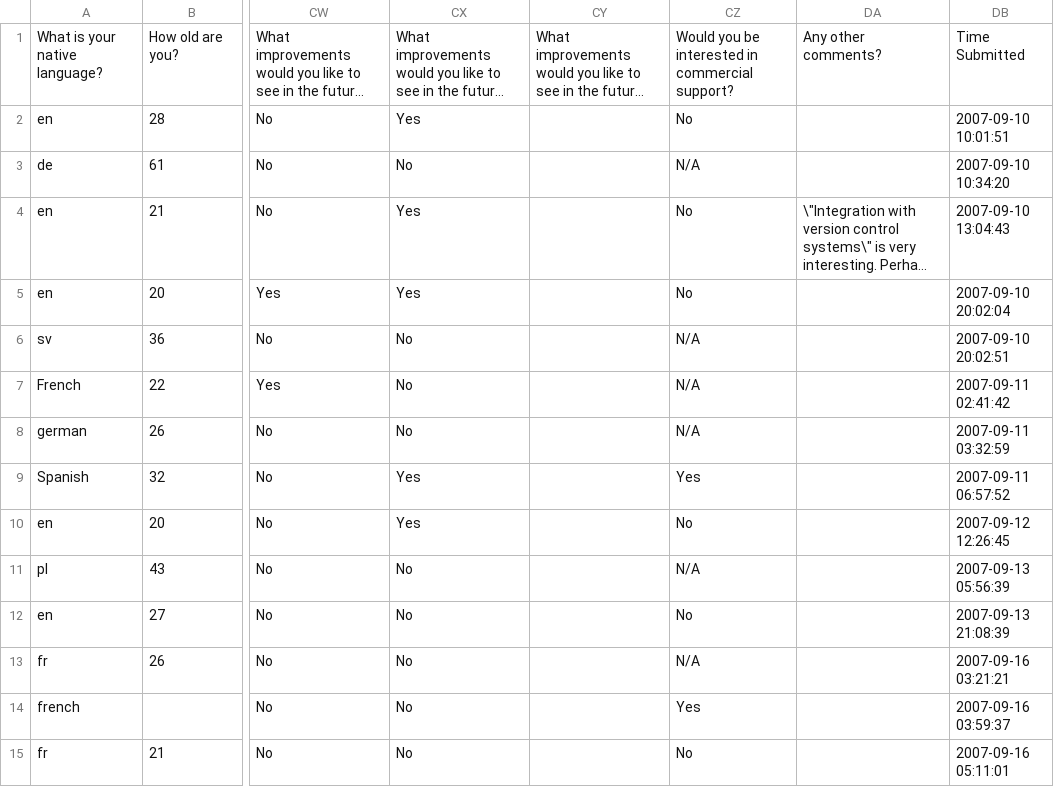
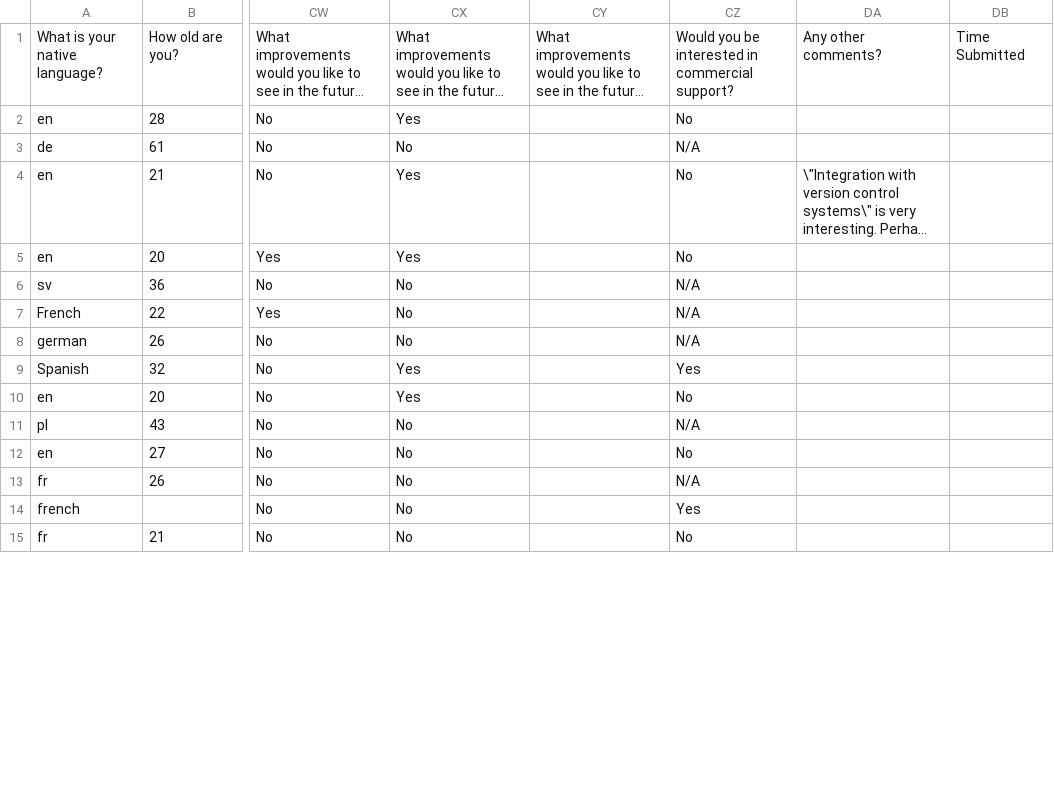
Before and after one commit to 0install/docs, a CSV file: 2007/survey/AllInterestedPackagers.csv, drawn as a sheet; only a part is shown, gaps mark what is left out; long unchanged cells end in …; the diff covers the shown part only; the diff names each change by its address in the sheet, - before the commit and + after, or states it on an @@ line.

```diff
--- a/2007/survey/AllInterestedPackagers.csv
+++ b/2007/survey/AllInterestedPackagers.csv
-DB2: 2007-09-10 10:01:51
+DB2: (empty)
-DB3: 2007-09-10 10:34:20
+DB3: (empty)
-DB4: 2007-09-10 13:04:43
+DB4: (empty)
-DB5: 2007-09-10 20:02:04
+DB5: (empty)
-DB6: 2007-09-10 20:02:51
+DB6: (empty)
-DB7: 2007-09-11 02:41:42
+DB7: (empty)
-DB8: 2007-09-11 03:32:59
+DB8: (empty)
-DB9: 2007-09-11 06:57:52
+DB9: (empty)
-DB10: 2007-09-12 12:26:45
+DB10: (empty)
-DB11: 2007-09-13 05:56:39
+DB11: (empty)
-DB12: 2007-09-13 21:08:39
+DB12: (empty)
-DB13: 2007-09-16 03:21:21
+DB13: (empty)
-DB14: 2007-09-16 03:59:37
+DB14: (empty)
-DB15: 2007-09-16 05:11:01
+DB15: (empty)
```
Also changed, not shown: 15 edited cells elsewhere in this file, 2007/survey/AllResults.csv.
